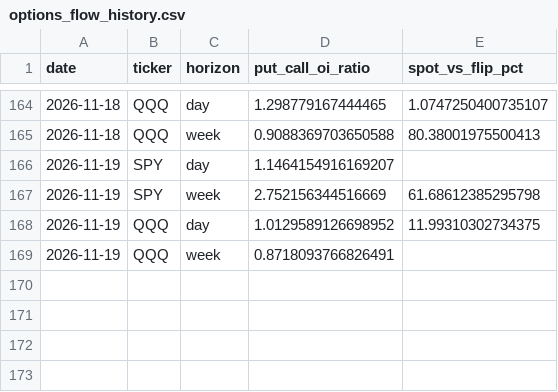
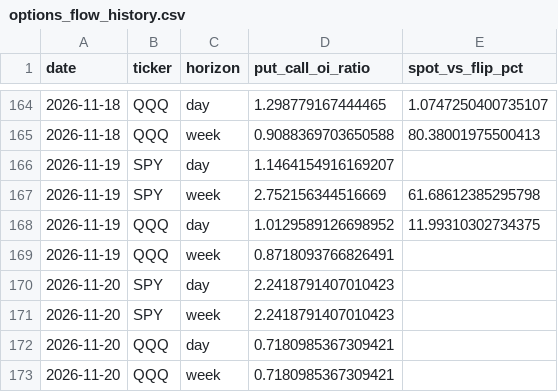
Before and after one commit to DATAMANCA/zerodte_outlook, a CSV file: data/options_flow_history.csv, drawn as a sheet; only a part is shown, gaps mark what is left out.

```diff
--- a/data/options_flow_history.csv
+++ b/data/options_flow_history.csv
@@ -169 +169,5 @@ date,ticker,horizon,put_call_oi_ratio,spot_vs_flip_pct
 2026-11-19,QQQ,week,0.8718093766826491,
+2026-11-20,SPY,day,2.2418791407010423,
+2026-11-20,SPY,week,2.2418791407010423,
+2026-11-20,QQQ,day,0.7180985367309421,
+2026-11-20,QQQ,week,0.7180985367309421,
```
Also changed, not shown: data/predictions_log.csv.
